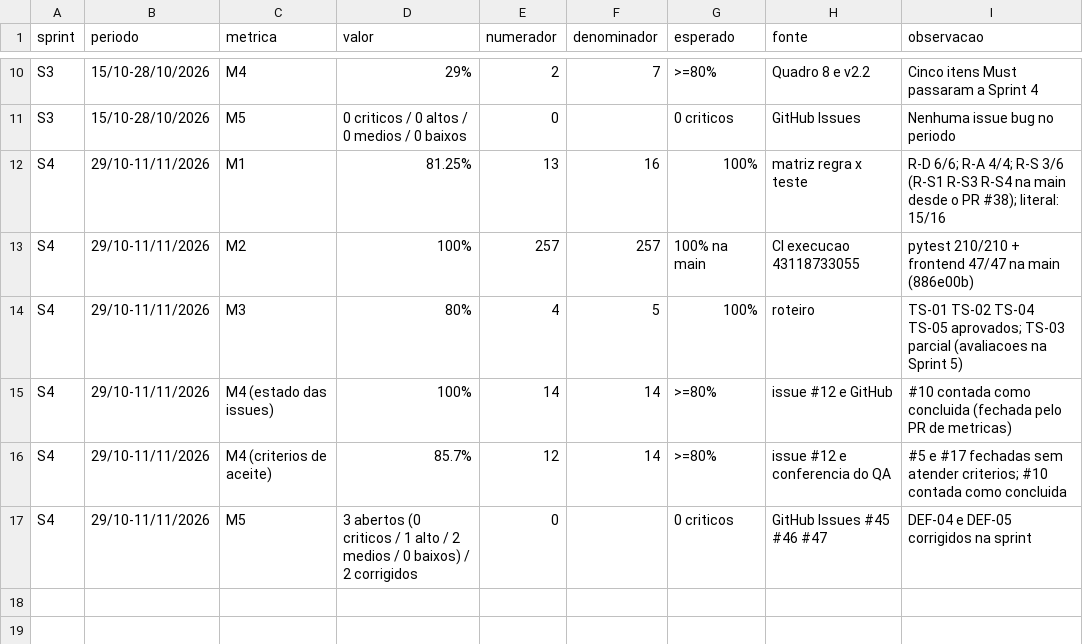
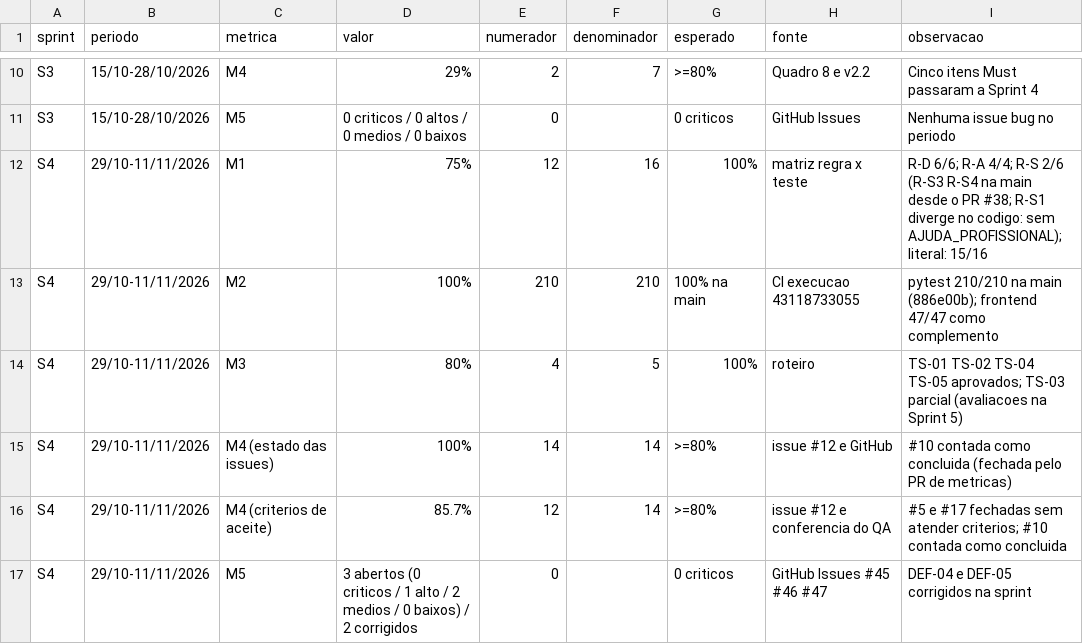
Before and after one commit to FGA0138-MDS-Ajax/2026.2-T03-Lamport, a CSV file: docs/metricas/dados/metricas.csv, drawn as a sheet; only a part is shown, gaps mark what is left out.

Commit message:
docs(metricas): corrige o registro da Sprint 4 e publica a Visão v2.5 (issue #10)

```diff
--- a/docs/metricas/dados/metricas.csv
+++ b/docs/metricas/dados/metricas.csv
@@ -11,4 +11,4 @@ S3,15/10-28/10/2026,M4,29%,2,7,>=80%,Quadro 8 e v2.2,Cinco itens Must passaram a
 S3,15/10-28/10/2026,M5,0 criticos / 0 altos / 0 medios / 0 baixos,0,,0 criticos,GitHub Issues,Nenhuma issue bug no periodo
-S4,29/10-11/11/2026,M1,81.25%,13,16,100%,matriz regra x teste,R-D 6/6; R-A 4/4; R-S 3/6 (R-S1 R-S3 R-S4 na main desde o PR #38); literal: 15/16
-S4,29/10-11/11/2026,M2,100%,257,257,100% na main,CI execucao 43118733055,pytest 210/210 + frontend 47/47 na main (886e00b)
+S4,29/10-11/11/2026,M1,75%,12,16,100%,matriz regra x teste,R-D 6/6; R-A 4/4; R-S 2/6 (R-S3 R-S4 na main desde o PR #38; R-S1 diverge no codigo: sem AJUDA_PROFISSIONAL); literal: 15/16
+S4,29/10-11/11/2026,M2,100%,210,210,100% na main,CI execucao 43118733055,pytest 210/210 na main (886e00b); frontend 47/47 como complemento
 S4,29/10-11/11/2026,M3,80%,4,5,100%,roteiro,TS-01 TS-02 TS-04 TS-05 aprovados; TS-03 parcial (avaliacoes na Sprint 5)
```
Also changed, not shown: 11 other files.
